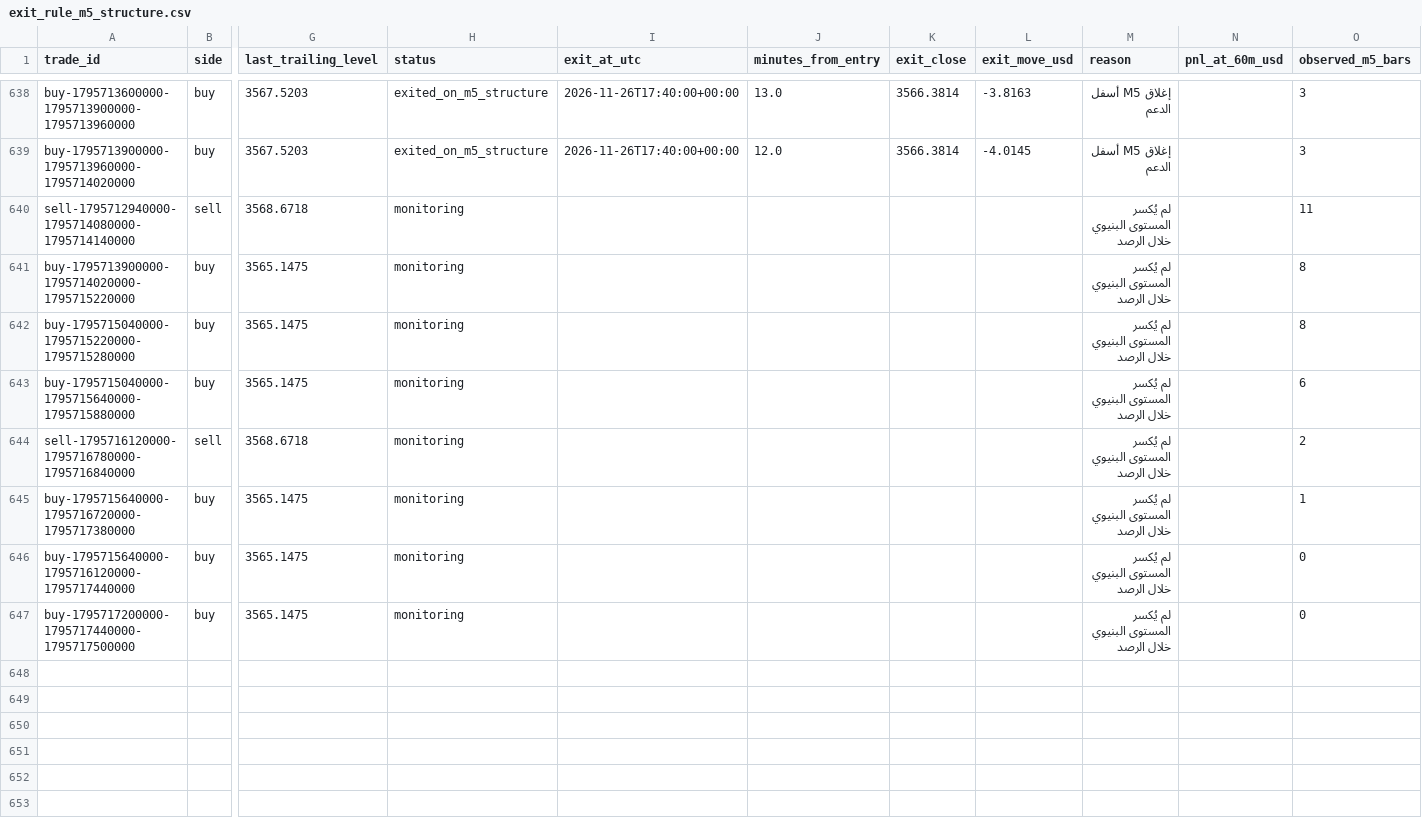
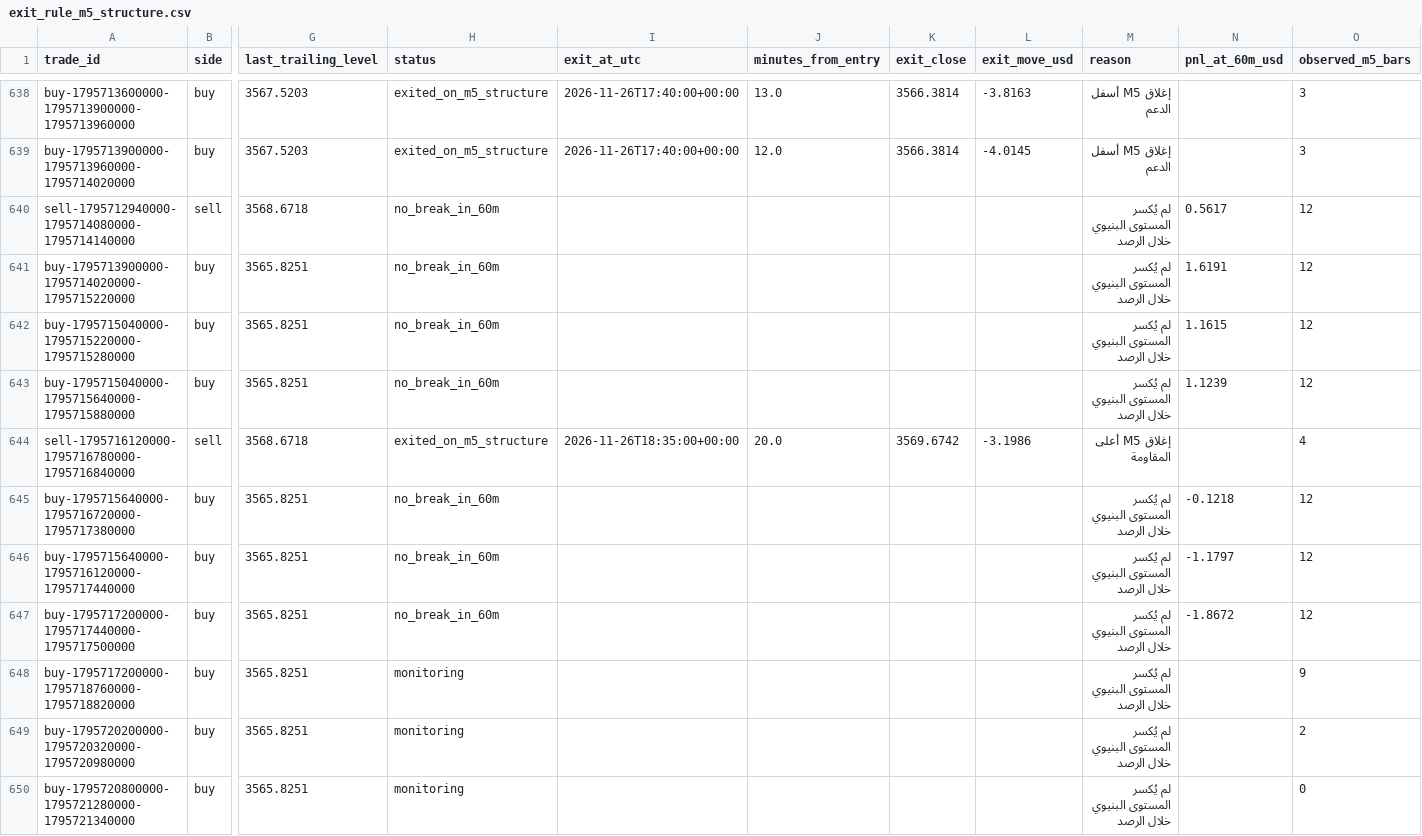
Before and after one commit to salehrbo1-cell/Alert-bot, a CSV file: research/sonic_paper/exit_rule_m5_structure.csv, drawn as a sheet; only a part is shown, gaps mark what is left out; rows hold the shown columns only; the diff covers the shown part only; the diff names each change by its address in the sheet, - before the commit and + after, or states it on an @@ line.

```diff
--- a/research/sonic_paper/exit_rule_m5_structure.csv
+++ b/research/sonic_paper/exit_rule_m5_structure.csv
-H640:H643 (status): monitoring
+H640:H643 (status): no_break_in_60m
-N640 (pnl_at_60m_usd): (empty)
+N640 (pnl_at_60m_usd): 0.5617
-O640 (observed_m5_bars): 11
+O640 (observed_m5_bars): 12
-G641:G643 (last_trailing_level): 3565.1475
+G641:G643 (last_trailing_level): 3565.8251
-N641 (pnl_at_60m_usd): (empty)
+N641 (pnl_at_60m_usd): 1.6191
-O641:O642 (observed_m5_bars): 8
+O641:O642 (observed_m5_bars): 12
-N642 (pnl_at_60m_usd): (empty)
+N642 (pnl_at_60m_usd): 1.1615
-N643 (pnl_at_60m_usd): (empty)
+N643 (pnl_at_60m_usd): 1.1239
-O643 (observed_m5_bars): 6
+O643 (observed_m5_bars): 12
-H644 (status): monitoring
+H644 (status): exited_on_m5_structure
-I644 (exit_at_utc): (empty)
+I644 (exit_at_utc): 2026-11-26T18:35:00+00:00
-J644 (minutes_from_entry): (empty)
+J644 (minutes_from_entry): 20.0
-K644 (exit_close): (empty)
+K644 (exit_close): 3569.6742
-L644 (exit_move_usd): (empty)
+L644 (exit_move_usd): -3.1986
-M644 (reason): لم يُكسر المستوى البنيوي خلال الرصد
+M644 (reason): إغلاق M5 أعلى المقاومة
-O644 (observed_m5_bars): 2
+O644 (observed_m5_bars): 4
-G645:G647 (last_trailing_level): 3565.1475
+G645:G647 (last_trailing_level): 3565.8251
-H645:H647 (status): monitoring
+H645:H647 (status): no_break_in_60m
-N645 (pnl_at_60m_usd): (empty)
+N645 (pnl_at_60m_usd): -0.1218
-O645 (observed_m5_bars): 1
+O645 (observed_m5_bars): 12
-N646 (pnl_at_60m_usd): (empty)
+N646 (pnl_at_60m_usd): -1.1797
-O646:O647 (observed_m5_bars): 0
+O646:O647 (observed_m5_bars): 12
-N647 (pnl_at_60m_usd): (empty)
+N647 (pnl_at_60m_usd): -1.8672
+row 648: buy-1795717200000-1795718760000-1795718820000 | buy | 3565.8251 | monitoring |  |  |  |  | لم يُكسر المستوى البنيوي خلال الرصد |  | 9
+row 649: buy-1795720200000-1795720320000-1795720980000 | buy | 3565.8251 | monitoring |  |  |  |  | لم يُكسر المستوى البنيوي خلال الرصد |  | 2
+row 650: buy-1795720800000-1795721280000-1795721340000 | buy | 3565.8251 | monitoring |  |  |  |  | لم يُكسر المستوى البنيوي خلال الرصد |  | 0
```
Also changed, not shown: 40 edited cells elsewhere in this file, research/sonic_paper/exit_rule_step_resistance.csv, research/sonic_paper/exit_rule_structure_break.csv, 4 other files.
